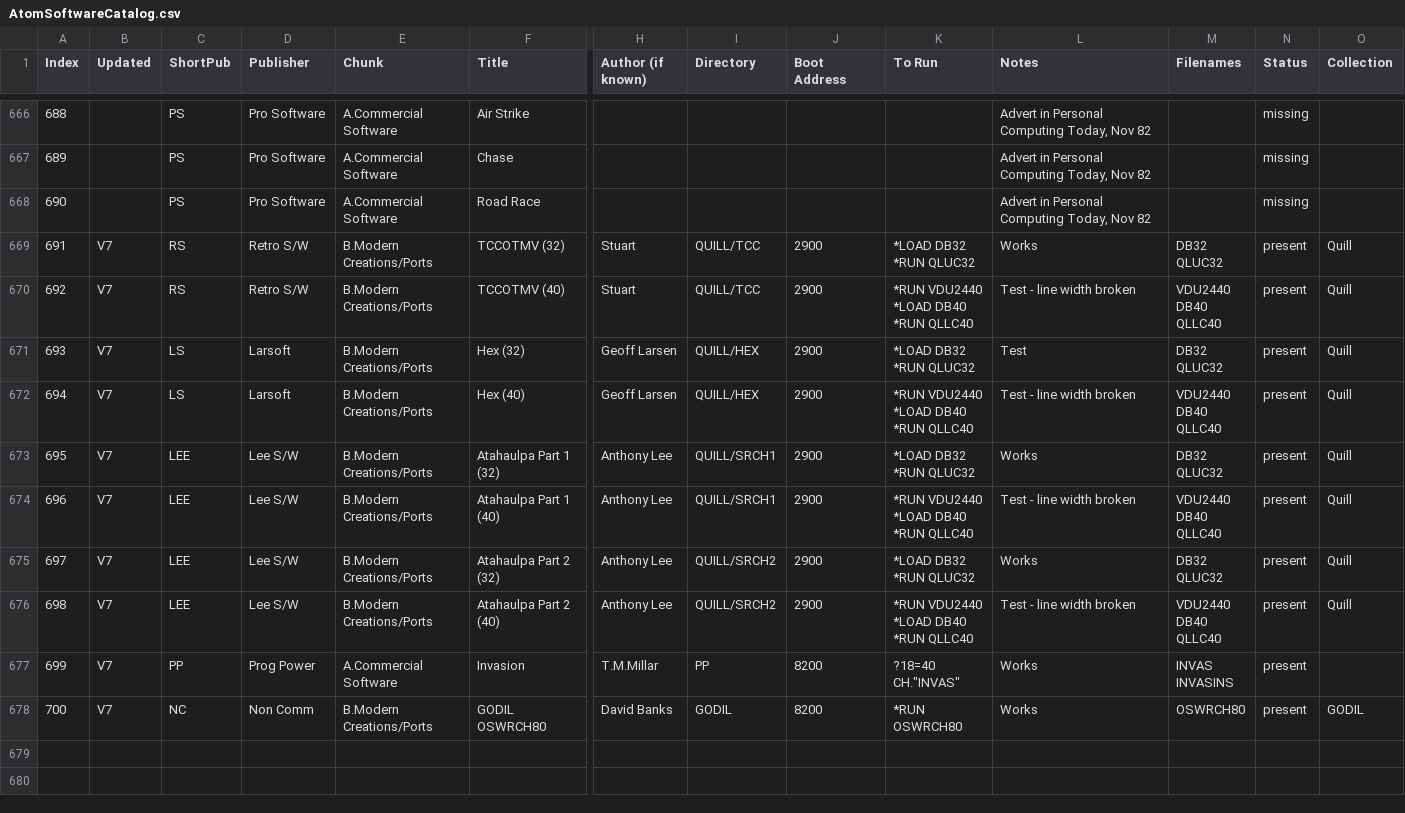
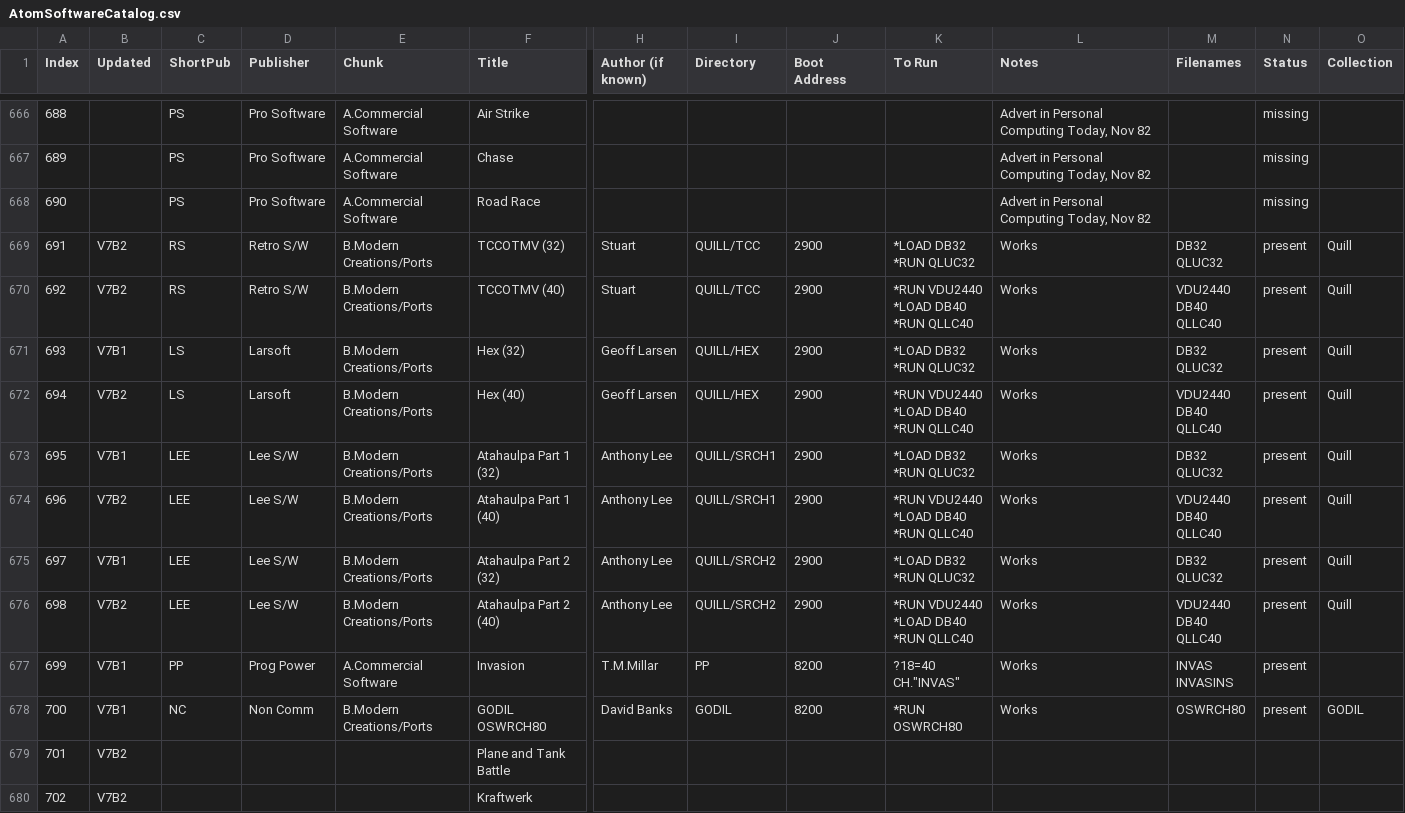
Before and after one commit to hoglet67/AtomSoftwareArchive, a CSV file: catalog/AtomSoftwareCatalog.csv, drawn as a sheet; only a part is shown, gaps mark what is left out; rows hold the shown columns only; the diff covers the shown part only; the diff names each change by its address in the sheet, - before the commit and + after, or states it on an @@ line.

```diff
--- a/catalog/AtomSoftwareCatalog.csv
+++ b/catalog/AtomSoftwareCatalog.csv
-B669:B670 (Updated): V7
+B669:B670 (Updated): V7B2
-L670 (Notes): Test - line width broken
+L670 (Notes): Works
-B671 (Updated): V7
+B671 (Updated): V7B1
-L671 (Notes): Test
+L671 (Notes): Works
-B672 (Updated): V7
+B672 (Updated): V7B2
-L672 (Notes): Test - line width broken
+L672 (Notes): Works
-B673 (Updated): V7
+B673 (Updated): V7B1
-B674 (Updated): V7
+B674 (Updated): V7B2
-L674 (Notes): Test - line width broken
+L674 (Notes): Works
-B675 (Updated): V7
+B675 (Updated): V7B1
-B676 (Updated): V7
+B676 (Updated): V7B2
-L676 (Notes): Test - line width broken
+L676 (Notes): Works
-B677:B678 (Updated): V7
+B677:B678 (Updated): V7B1
+row 679: 701 | V7B2 |  |  |  | Plane and Tank Battle
+row 680: 702 | V7B2 |  |  |  | Kraftwerk
```
Also changed, not shown: 13 added rows, 1 removed row and 25 edited cells elsewhere in this file, 1 other file.
